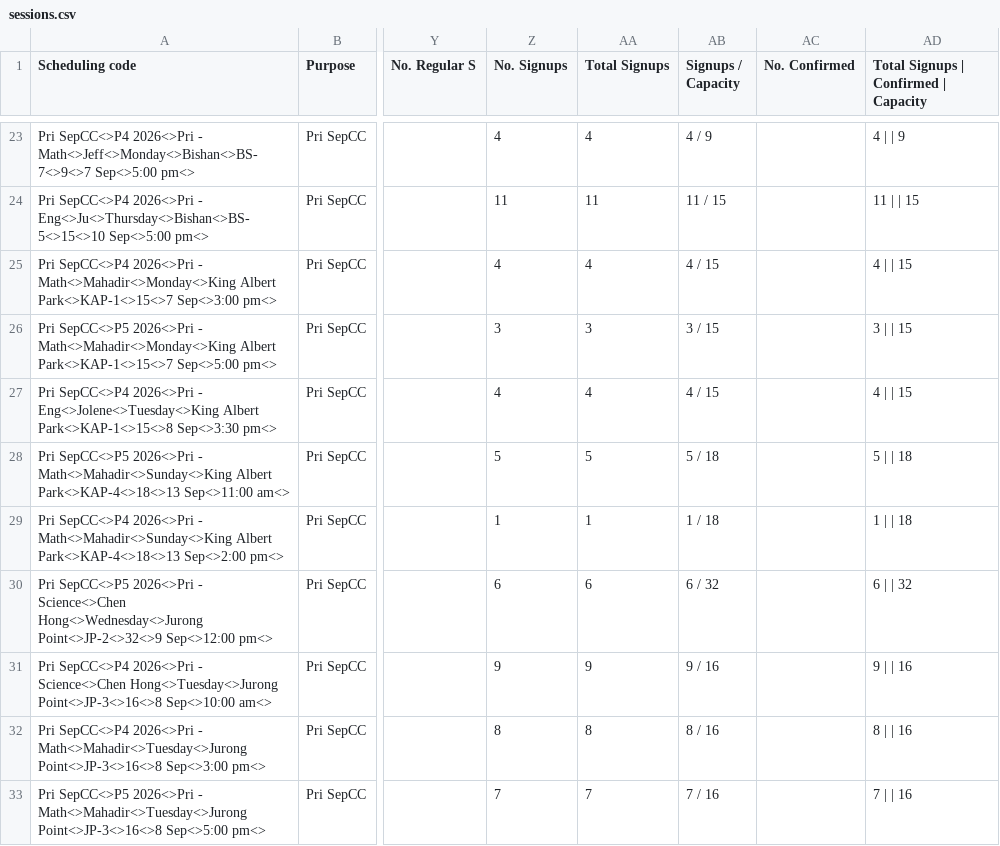
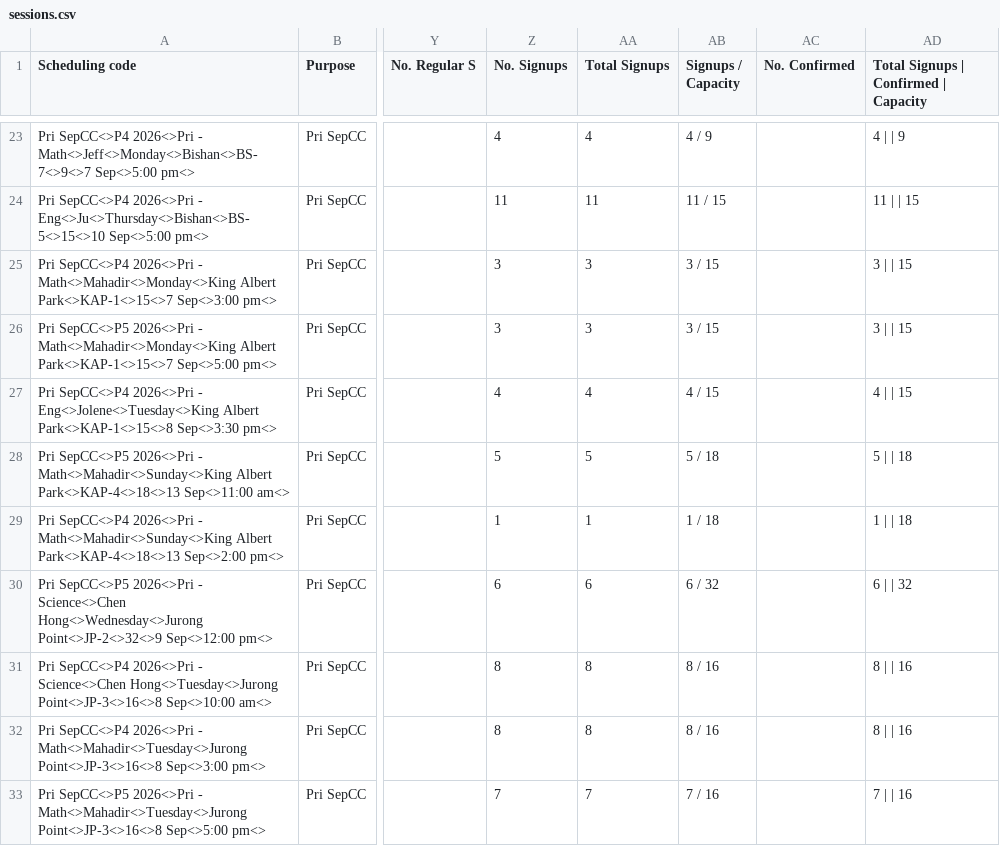
Before and after one commit to jirehcwe/zenith-lesson-calendar, a CSV file: crash-courses/pri-sep-2026/sessions.csv, drawn as a sheet; only a part is shown, gaps mark what is left out; the diff names each change by its address in the sheet, - before the commit and + after, or states it on an @@ line.

```diff
--- a/crash-courses/pri-sep-2026/sessions.csv
+++ b/crash-courses/pri-sep-2026/sessions.csv
-Z25 (No. Signups): 4
+Z25 (No. Signups): 3
-AA25 (Total Signups): 4
+AA25 (Total Signups): 3
-AB25 (Signups / Capacity): 4 / 15
+AB25 (Signups / Capacity): 3 / 15
-AD25: 4 | | 15
+AD25: 3 | | 15
-Z31 (No. Signups): 9
+Z31 (No. Signups): 8
-AA31 (Total Signups): 9
+AA31 (Total Signups): 8
-AB31 (Signups / Capacity): 9 / 16
+AB31 (Signups / Capacity): 8 / 16
-AD31: 9 | | 16
+AD31: 8 | | 16
```
Also changed, not shown: crash-courses/jc-sep-2026/sessions.csv, crash-courses/ss-sep-2026/sessions.csv, 2 other files.
